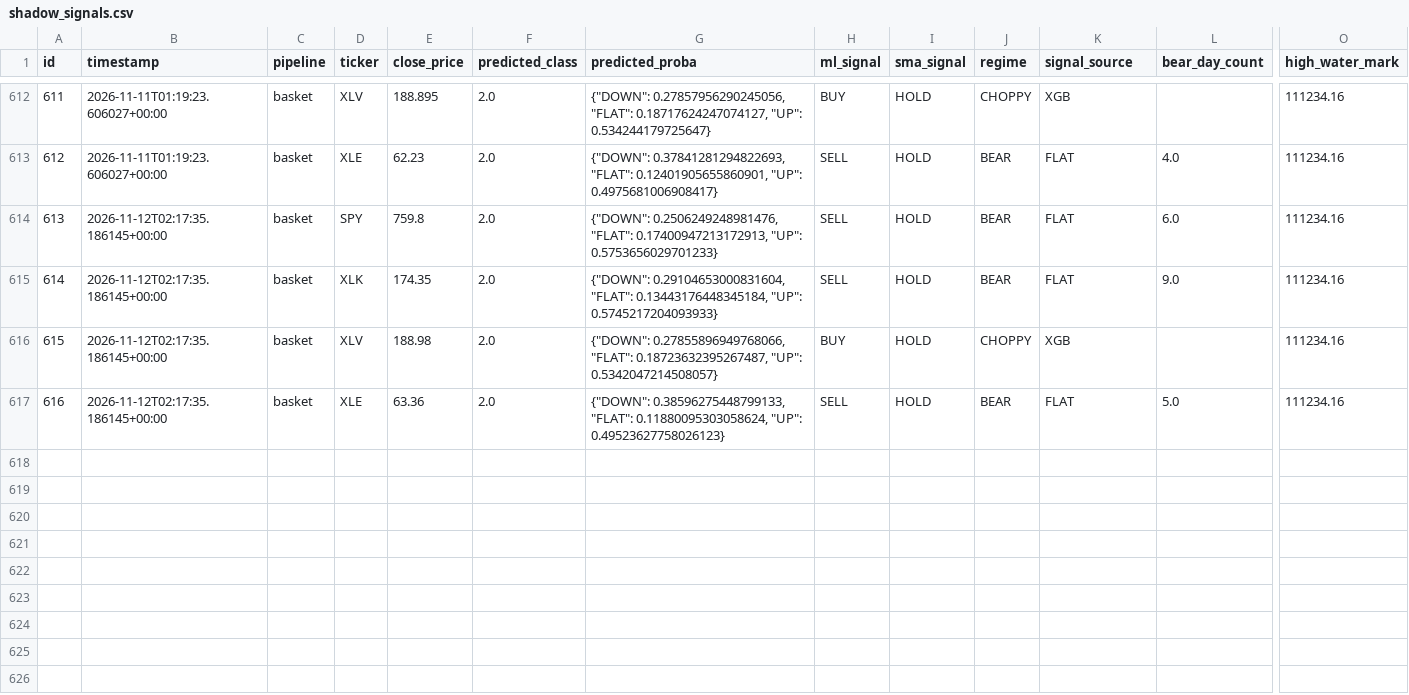
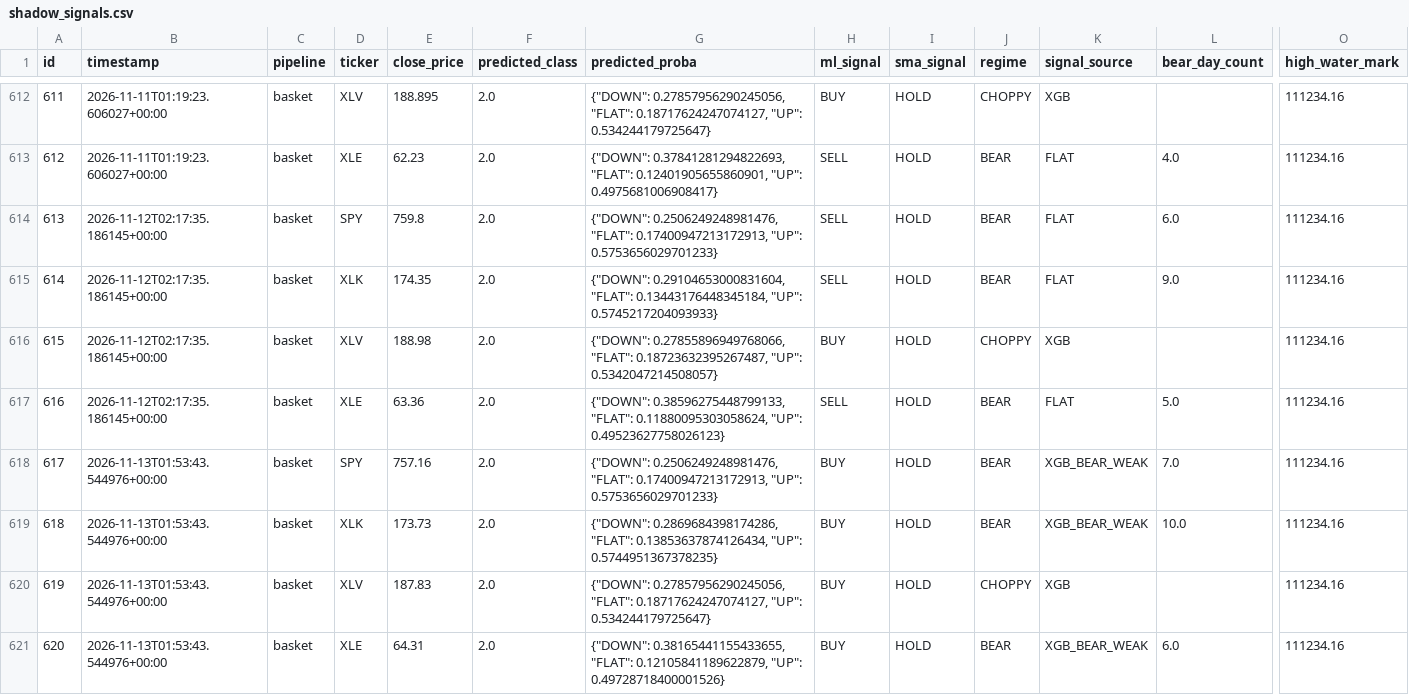
Before and after one commit to dads2busy/SchroederTrader, a CSV file: data/shadow_signals.csv, drawn as a sheet; only a part is shown, gaps mark what is left out; rows hold the shown columns only; the diff names each change by its address in the sheet, - before the commit and + after, or states it on an @@ line.

Commit message:
chore: basket state 2026-11-13

```diff
--- a/data/shadow_signals.csv
+++ b/data/shadow_signals.csv
+row 618: 617 | 2026-11-13T01:53:43.544976+00:00 | basket | SPY | 757.16 | 2.0 | {"DOWN": 0.2506249248981476, "FLAT": 0.17400947213172913, "UP": 0.5753656029701233} | BUY | HOLD | BEAR | XGB_BEAR_WEAK | 7.0 | 111234.16
+row 619: 618 | 2026-11-13T01:53:43.544976+00:00 | basket | XLK | 173.73 | 2.0 | {"DOWN": 0.2869684398174286, "FLAT": 0.13853637874126434, "UP": 0.5744951367378235} | BUY | HOLD | BEAR | XGB_BEAR_WEAK | 10.0 | 111234.16
+row 620: 619 | 2026-11-13T01:53:43.544976+00:00 | basket | XLV | 187.83 | 2.0 | {"DOWN": 0.27857956290245056, "FLAT": 0.18717624247074127, "UP": 0.534244179725647} | BUY | HOLD | CHOPPY | XGB |  | 111234.16
+row 621: 620 | 2026-11-13T01:53:43.544976+00:00 | basket | XLE | 64.31 | 2.0 | {"DOWN": 0.38165441155433655, "FLAT": 0.12105841189622879, "UP": 0.49728718400001526} | BUY | HOLD | BEAR | XGB_BEAR_WEAK | 6.0 | 111234.16
```
Also changed, not shown: data/orders.csv, data/portfolio.csv.
